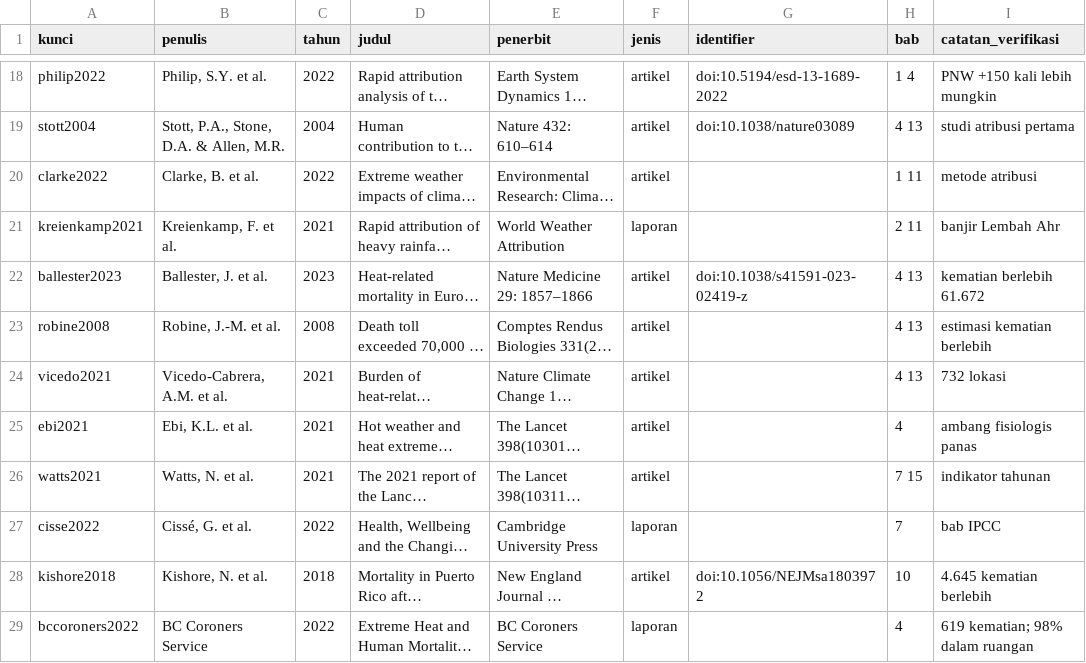
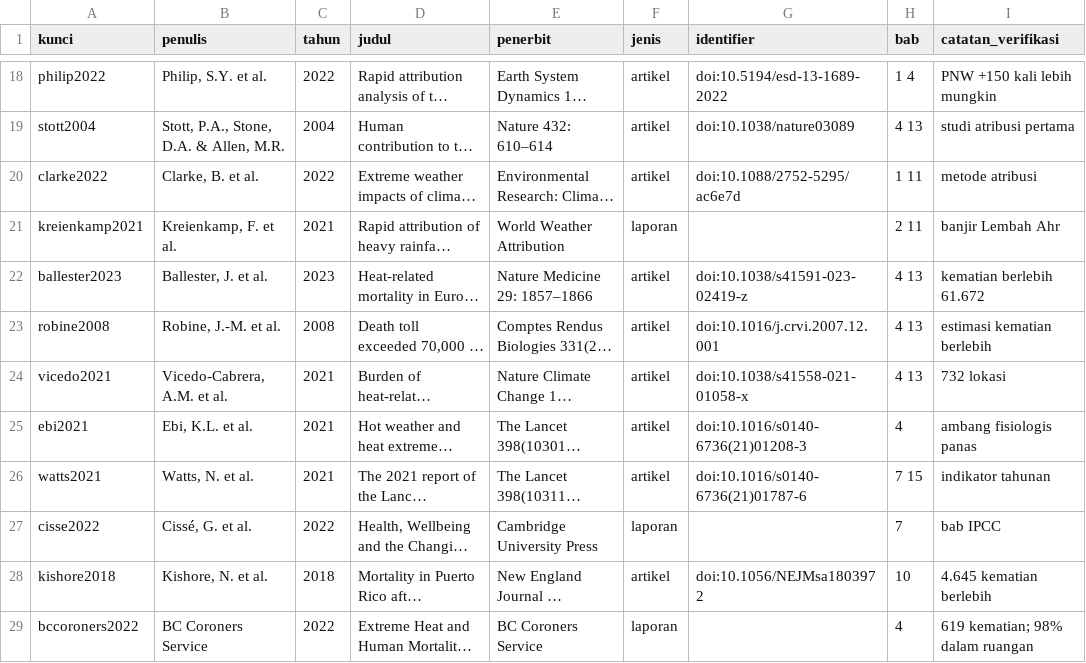
Before and after one commit to SetyoWisodo/SetyoWisodo, a CSV file: book2/reference/bibliografi.csv, drawn as a sheet; only a part is shown, gaps mark what is left out; long unchanged cells end in …; the diff covers the shown part only; the diff names each change by its address in the sheet, - before the commit and + after, or states it on an @@ line.

```diff
--- a/book2/reference/bibliografi.csv
+++ b/book2/reference/bibliografi.csv
-G20 (identifier): (empty)
+G20 (identifier): doi:10.1088/2752-5295/ac6e7d
-G23 (identifier): (empty)
+G23 (identifier): doi:10.1016/j.crvi.2007.12.001
-G24 (identifier): (empty)
+G24 (identifier): doi:10.1038/s41558-021-01058-x
-G25 (identifier): (empty)
+G25 (identifier): doi:10.1016/s0140-6736(21)01208-3
-G26 (identifier): (empty)
+G26 (identifier): doi:10.1016/s0140-6736(21)01787-6
```
Also changed, not shown: 3 added rows, 1 removed row and 30 edited cells elsewhere in this file, book2/reference/klaim.csv, 27 other files.
